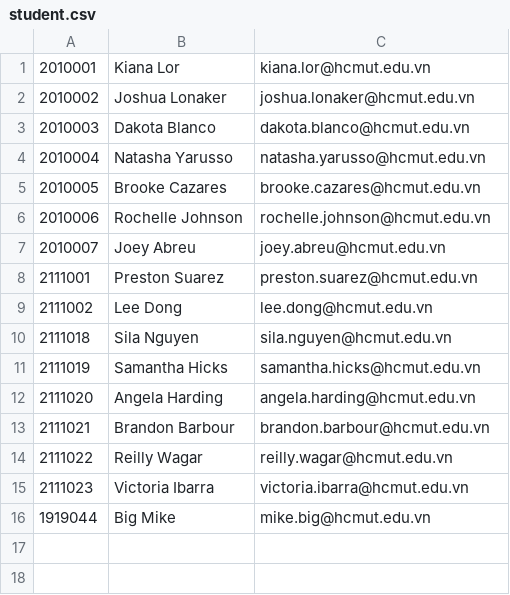
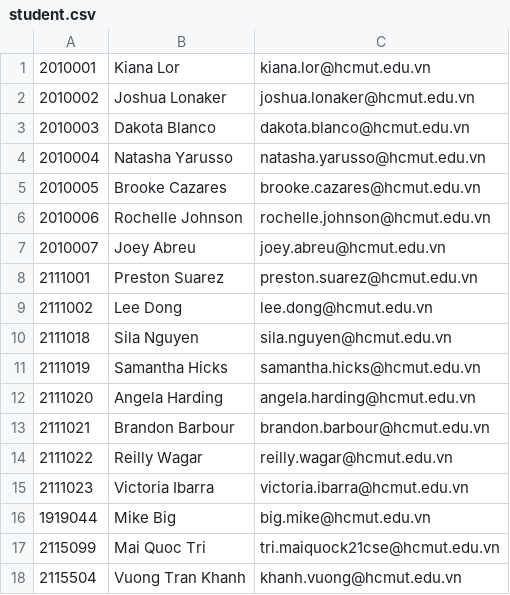
Before and after one commit to mtriSE/Student-Management-System, a CSV file: student.csv, drawn as a sheet.

```diff
--- a/student.csv
+++ b/student.csv
@@ -15,2 +15,4 @@
 2111023,Victoria Ibarra,victoria.ibarra@hcmut.edu.vn
-1919044,Big Mike,mike.big@hcmut.edu.vn
+1919044,Mike Big,big.mike@hcmut.edu.vn
+2115099,Mai Quoc Tri,tri.maiquock21cse@hcmut.edu.vn
+2115504,Vuong Tran Khanh,khanh.vuong@hcmut.edu.vn
```
Also changed, not shown: course.csv, grading.csv, 10 other files.
